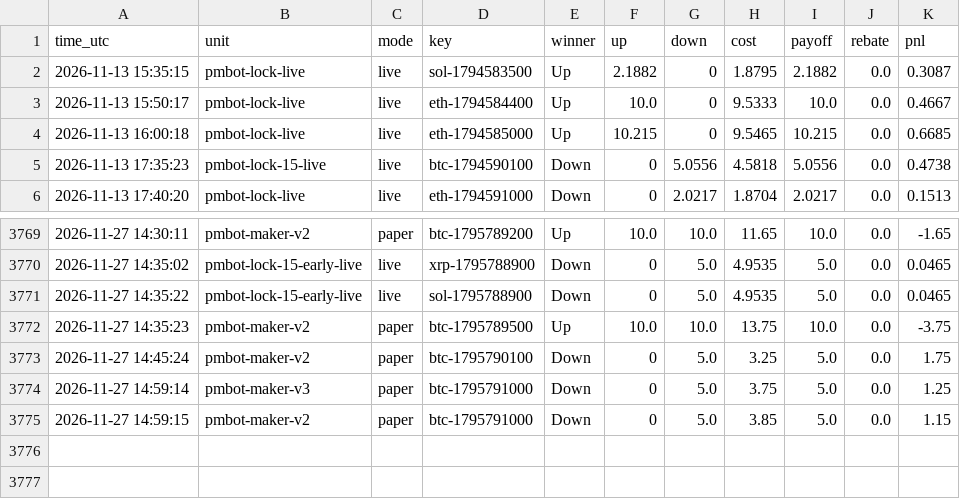
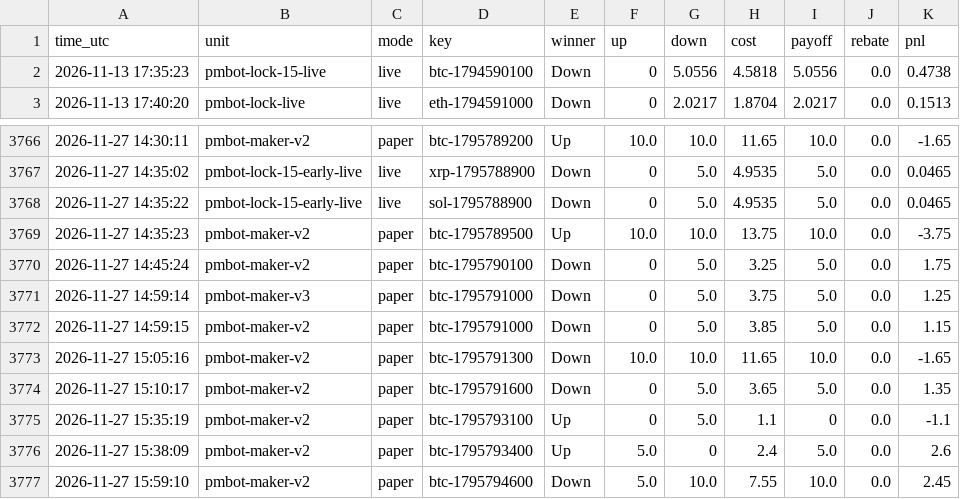
Before and after one commit to sanyamelnik1992-cloud/Polymarket-bot, a CSV file: settles.csv, drawn as a sheet; only a part is shown, gaps mark what is left out; removed rows and columns are numbered as before the commit, all else as after; the diff names each change by its address in the sheet, - before the commit and + after, or states it on an @@ line.

```diff
--- a/settles.csv
+++ b/settles.csv
-row 2: 2026-11-13 15:35:15 | pmbot-lock-live | live | sol-1794583500 | Up | 2.1882 | 0 | 1.8795 | 2.1882 | 0.0 | 0.3087
-row 3: 2026-11-13 15:50:17 | pmbot-lock-live | live | eth-1794584400 | Up | 10.0 | 0 | 9.5333 | 10.0 | 0.0 | 0.4667
-row 4: 2026-11-13 16:00:18 | pmbot-lock-live | live | eth-1794585000 | Up | 10.215 | 0 | 9.5465 | 10.215 | 0.0 | 0.6685
+row 3773: 2026-11-27 15:05:16 | pmbot-maker-v2 | paper | btc-1795791300 | Down | 10.0 | 10.0 | 11.65 | 10.0 | 0.0 | -1.65
+row 3774: 2026-11-27 15:10:17 | pmbot-maker-v2 | paper | btc-1795791600 | Down | 0 | 5.0 | 3.65 | 5.0 | 0.0 | 1.35
+row 3775: 2026-11-27 15:35:19 | pmbot-maker-v2 | paper | btc-1795793100 | Up | 0 | 5.0 | 1.1 | 0 | 0.0 | -1.1
+row 3776: 2026-11-27 15:38:09 | pmbot-maker-v2 | paper | btc-1795793400 | Up | 5.0 | 0 | 2.4 | 5.0 | 0.0 | 2.6
+row 3777: 2026-11-27 15:59:10 | pmbot-maker-v2 | paper | btc-1795794600 | Down | 5.0 | 10.0 | 7.55 | 10.0 | 0.0 | 2.45
```
Also changed, not shown: 7 other files.
